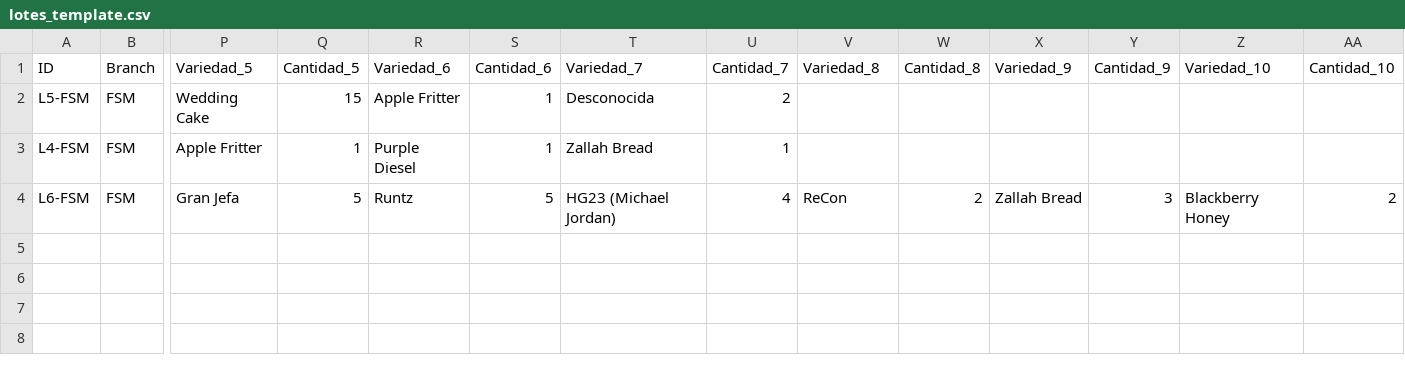
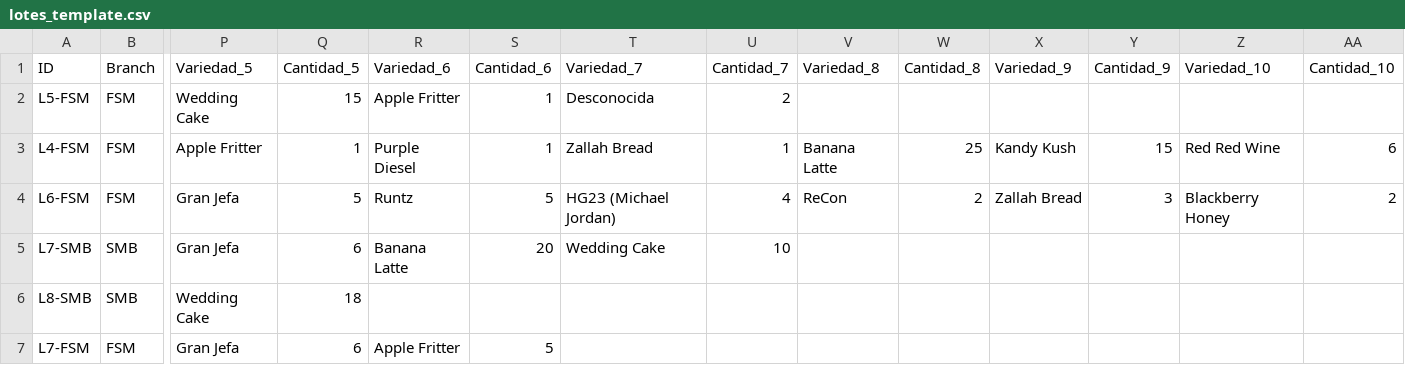
Before and after one commit to ALi3naTEd0/control_lotes, a CSV file: lotes_template.csv, drawn as a sheet; only a part is shown, gaps mark what is left out; rows hold the shown columns only; the diff names each change by its address in the sheet, - before the commit and + after, or states it on an @@ line.

Commit message:
feat: enter para agregar variedad

```diff
--- a/lotes_template.csv
+++ b/lotes_template.csv
-V3 (Variedad_8): (empty)
+V3 (Variedad_8): Banana Latte
-W3 (Cantidad_8): (empty)
+W3 (Cantidad_8): 25
-X3 (Variedad_9): (empty)
+X3 (Variedad_9): Kandy Kush
-Y3 (Cantidad_9): (empty)
+Y3 (Cantidad_9): 15
-Z3 (Variedad_10): (empty)
+Z3 (Variedad_10): Red Red Wine
-AA3 (Cantidad_10): (empty)
+AA3 (Cantidad_10): 6
+row 5: L7-SMB | SMB | Gran Jefa | 6 | Banana Latte | 20 | Wedding Cake | 10
+row 6: L8-SMB | SMB | Wedding Cake | 18
+row 7: L7-FSM | FSM | Gran Jefa | 6 | Apple Fritter | 5
```
Also changed, not shown: 1 other file.
